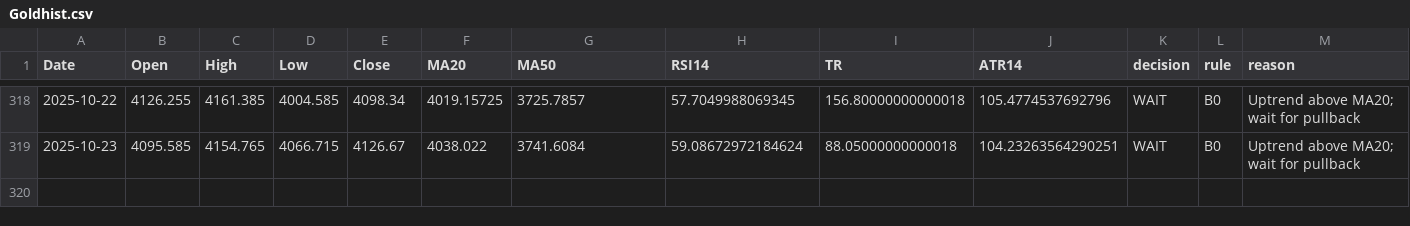
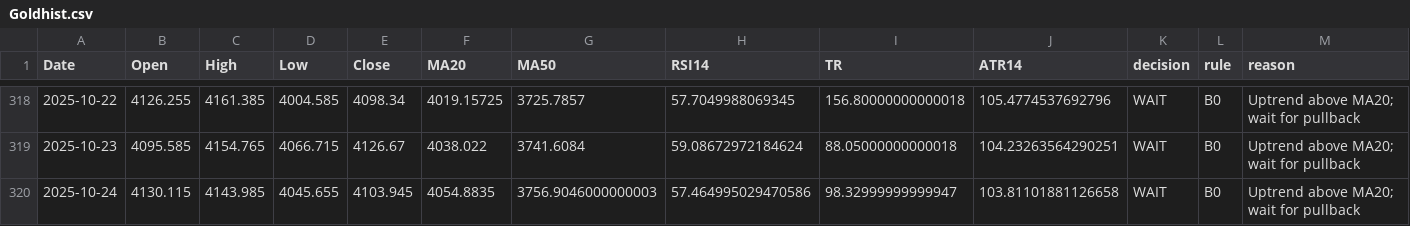
Before and after one commit to Hamidjourney/gold-decision, a CSV file: data/Goldhist.csv, drawn as a sheet; only a part is shown, gaps mark what is left out.

```diff
--- a/data/Goldhist.csv
+++ b/data/Goldhist.csv
@@ -319 +319,2 @@ Date,Open,High,Low,Close,MA20,MA50,RSI14,TR,ATR14,decision,rule,reason
 2025-10-23,4095.585,4154.765,4066.715,4126.67,4038.022,3741.6084,59.08672972184624,88.05000000000018,104.23263564290251,WAIT,B0,Uptrend above MA20; wait for pullback
+2025-10-24,4130.115,4143.985,4045.655,4103.945,4054.8835,3756.9046000000003,57.464995029470586,98.32999999999947,103.81101881126658,WAIT,B0,Uptrend above MA20; wait for pullback
```
Also changed, not shown: 1 other file.
